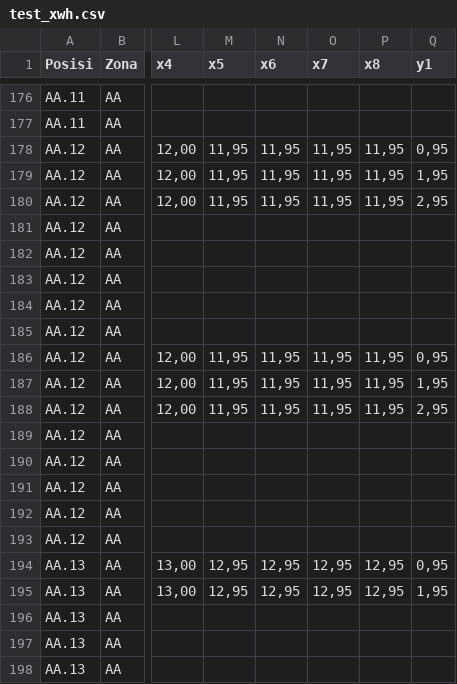
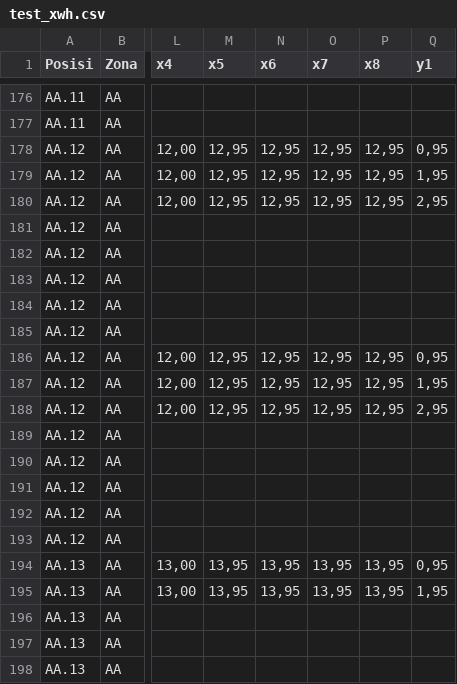
Before and after one commit to widiantoko/python_romo, a CSV file: test_xwh.csv, drawn as a sheet; only a part is shown, gaps mark what is left out; the diff names each change by its address in the sheet, - before the commit and + after, or states it on an @@ line.

```diff
--- a/test_xwh.csv
+++ b/test_xwh.csv
-M178:M180 (x5): 11,95
+M178:M180 (x5): 12,95
-N178:N180 (x6): 11,95
+N178:N180 (x6): 12,95
-O178:O180 (x7): 11,95
+O178:O180 (x7): 12,95
-P178:P180 (x8): 11,95
+P178:P180 (x8): 12,95
-M186:M188 (x5): 11,95
+M186:M188 (x5): 12,95
-N186:N188 (x6): 11,95
+N186:N188 (x6): 12,95
-O186:O188 (x7): 11,95
+O186:O188 (x7): 12,95
-P186:P188 (x8): 11,95
+P186:P188 (x8): 12,95
-M194:M195 (x5): 12,95
+M194:M195 (x5): 13,95
-N194:N195 (x6): 12,95
+N194:N195 (x6): 13,95
-O194:O195 (x7): 12,95
+O194:O195 (x7): 13,95
-P194:P195 (x8): 12,95
+P194:P195 (x8): 13,95
```
Also changed, not shown: 1 other file.
